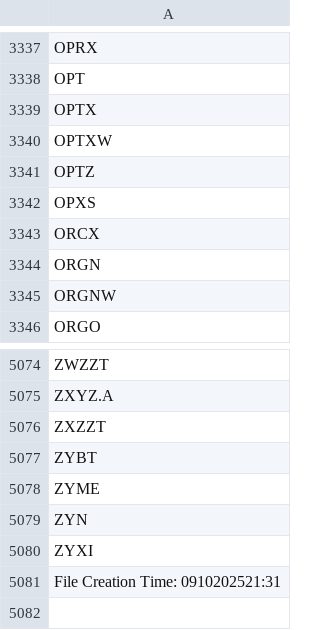
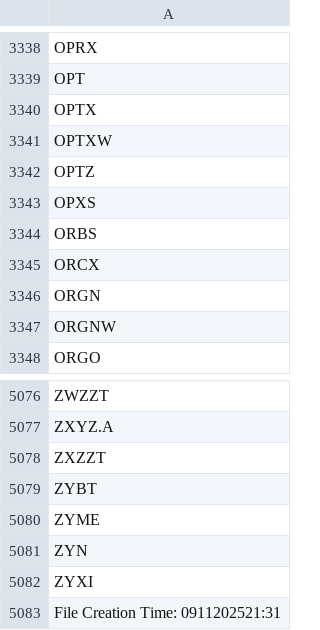
Before and after one commit to cmmds1982/nasdaq-tickers-fetcher, a CSV file: nasdaq_tickers.csv, drawn as a sheet; only a part is shown, gaps mark what is left out; the diff covers the shown part only.

```diff
--- a/nasdaq_tickers.csv
+++ b/nasdaq_tickers.csv
@@ -3342,2 +3343,3 @@ OPTZ
 OPXS
+ORBS
 ORCX
@@ -5080,2 +5082,2 @@ ZYN
 ZYXI
-File Creation Time: 0910202521:31
+File Creation Time: 0911202521:31
```
Also changed, not shown: 3 added rows and 2 removed rows elsewhere in this file.
